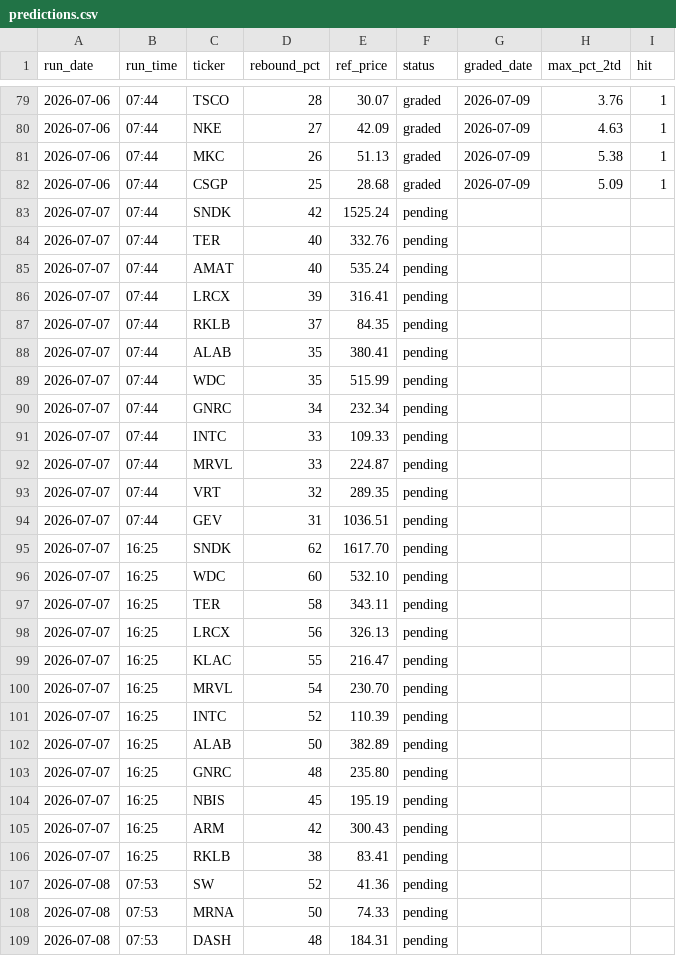
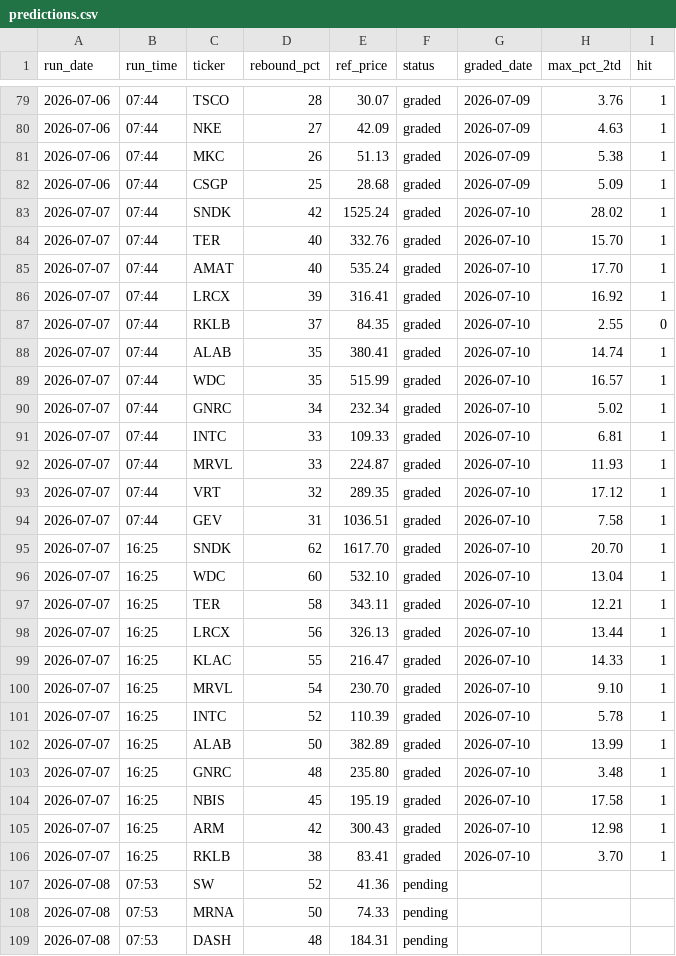
Before and after one commit to GibbonGambits/Stocks, a CSV file: predictions.csv, drawn as a sheet; only a part is shown, gaps mark what is left out.

```diff
--- a/predictions.csv
+++ b/predictions.csv
@@ -82,26 +82,26 @@ run_date,run_time,ticker,rebound_pct,ref_price,status,graded_date,max_pct_2td,hi
 2026-07-06,07:44,CSGP,25,28.68,graded,2026-07-09,5.09,1
-2026-07-07,07:44,SNDK,42,1525.24,pending,,,
-2026-07-07,07:44,TER,40,332.76,pending,,,
-2026-07-07,07:44,AMAT,40,535.24,pending,,,
-2026-07-07,07:44,LRCX,39,316.41,pending,,,
-2026-07-07,07:44,RKLB,37,84.35,pending,,,
-2026-07-07,07:44,ALAB,35,380.41,pending,,,
-2026-07-07,07:44,WDC,35,515.99,pending,,,
-2026-07-07,07:44,GNRC,34,232.34,pending,,,
-2026-07-07,07:44,INTC,33,109.33,pending,,,
-2026-07-07,07:44,MRVL,33,224.87,pending,,,
-2026-07-07,07:44,VRT,32,289.35,pending,,,
-2026-07-07,07:44,GEV,31,1036.51,pending,,,
-2026-07-07,16:25,SNDK,62,1617.70,pending,,,
-2026-07-07,16:25,WDC,60,532.10,pending,,,
-2026-07-07,16:25,TER,58,343.11,pending,,,
-2026-07-07,16:25,LRCX,56,326.13,pending,,,
-2026-07-07,16:25,KLAC,55,216.47,pending,,,
-2026-07-07,16:25,MRVL,54,230.70,pending,,,
-2026-07-07,16:25,INTC,52,110.39,pending,,,
-2026-07-07,16:25,ALAB,50,382.89,pending,,,
-2026-07-07,16:25,GNRC,48,235.80,pending,,,
-2026-07-07,16:25,NBIS,45,195.19,pending,,,
-2026-07-07,16:25,ARM,42,300.43,pending,,,
-2026-07-07,16:25,RKLB,38,83.41,pending,,,
+2026-07-07,07:44,SNDK,42,1525.24,graded,2026-07-10,28.02,1
+2026-07-07,07:44,TER,40,332.76,graded,2026-07-10,15.70,1
+2026-07-07,07:44,AMAT,40,535.24,graded,2026-07-10,17.70,1
+2026-07-07,07:44,LRCX,39,316.41,graded,2026-07-10,16.92,1
+2026-07-07,07:44,RKLB,37,84.35,graded,2026-07-10,2.55,0
+2026-07-07,07:44,ALAB,35,380.41,graded,2026-07-10,14.74,1
+2026-07-07,07:44,WDC,35,515.99,graded,2026-07-10,16.57,1
+2026-07-07,07:44,GNRC,34,232.34,graded,2026-07-10,5.02,1
+2026-07-07,07:44,INTC,33,109.33,graded,2026-07-10,6.81,1
+2026-07-07,07:44,MRVL,33,224.87,graded,2026-07-10,11.93,1
+2026-07-07,07:44,VRT,32,289.35,graded,2026-07-10,17.12,1
+2026-07-07,07:44,GEV,31,1036.51,graded,2026-07-10,7.58,1
+2026-07-07,16:25,SNDK,62,1617.70,graded,2026-07-10,20.70,1
+2026-07-07,16:25,WDC,60,532.10,graded,2026-07-10,13.04,1
+2026-07-07,16:25,TER,58,343.11,graded,2026-07-10,12.21,1
+2026-07-07,16:25,LRCX,56,326.13,graded,2026-07-10,13.44,1
+2026-07-07,16:25,KLAC,55,216.47,graded,2026-07-10,14.33,1
+2026-07-07,16:25,MRVL,54,230.70,graded,2026-07-10,9.10,1
+2026-07-07,16:25,INTC,52,110.39,graded,2026-07-10,5.78,1
+2026-07-07,16:25,ALAB,50,382.89,graded,2026-07-10,13.99,1
+2026-07-07,16:25,GNRC,48,235.80,graded,2026-07-10,3.48,1
+2026-07-07,16:25,NBIS,45,195.19,graded,2026-07-10,17.58,1
+2026-07-07,16:25,ARM,42,300.43,graded,2026-07-10,12.98,1
+2026-07-07,16:25,RKLB,38,83.41,graded,2026-07-10,3.70,1
 2026-07-08,07:53,SW,52,41.36,pending,,,
```
